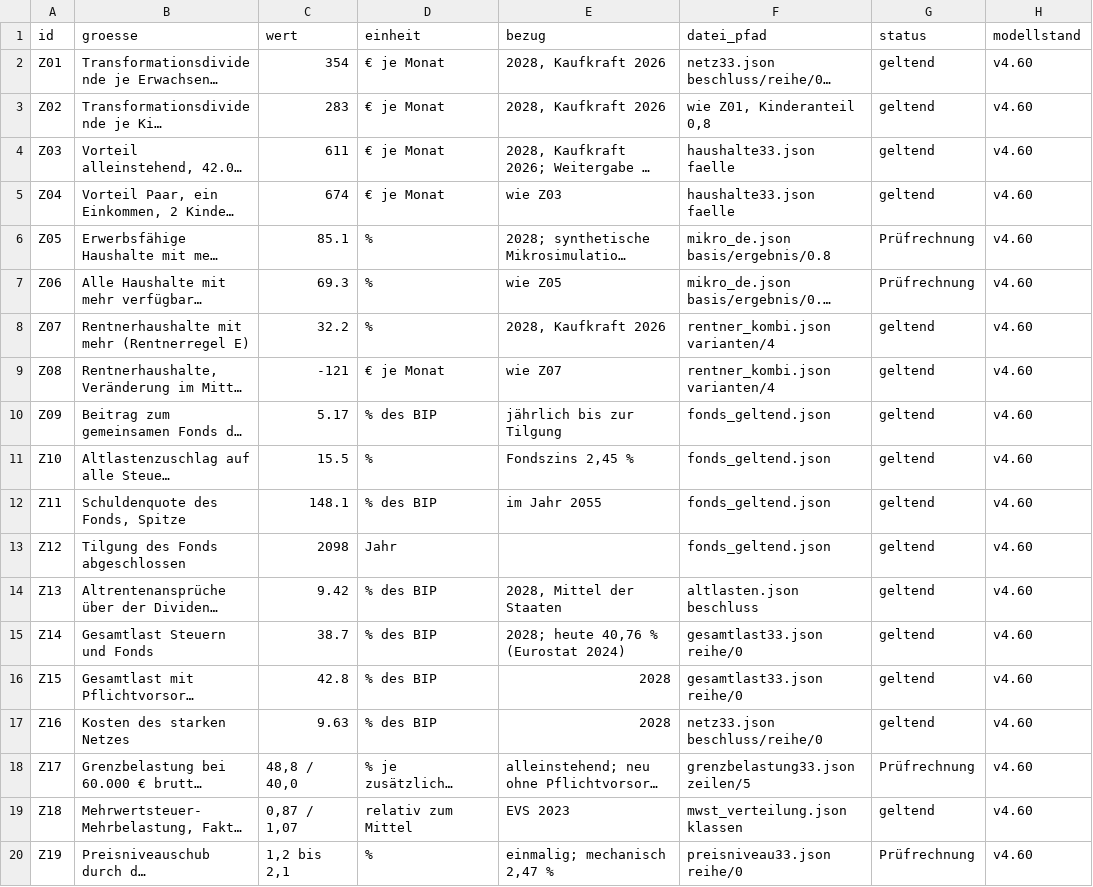
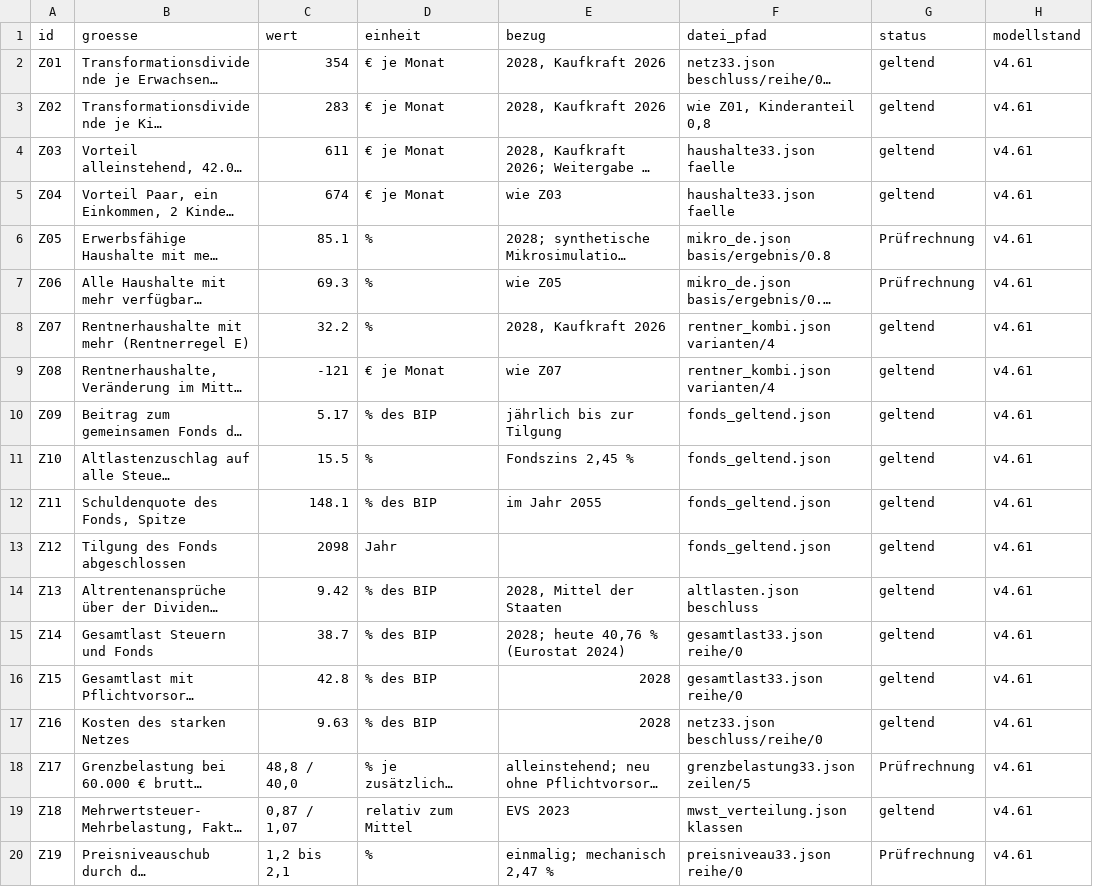
Before and after one commit to archicrowd/goldenes-drittel, a CSV file: data/zahlen-zum-zitieren.csv, drawn as a sheet; long unchanged cells end in …; the diff names each change by its address in the sheet, - before the commit and + after, or states it on an @@ line.

```diff
--- a/data/zahlen-zum-zitieren.csv
+++ b/data/zahlen-zum-zitieren.csv
-H2:H20 (modellstand): v4.60
+H2:H20 (modellstand): v4.61
```
Also changed, not shown: data/figures-to-cite.csv, 32 other files.
